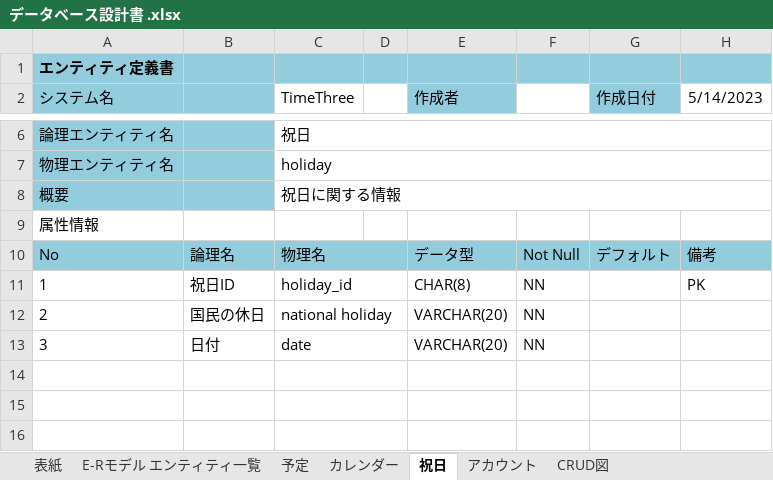
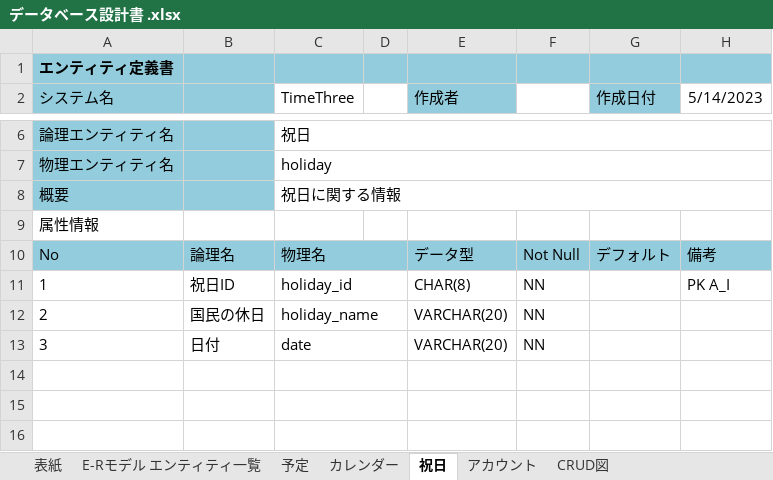
Before and after one commit to nakamura2101187/2023Dev3Early, an Excel workbook: 企画書・設計書/データベース設計書 .xlsx, sheet 祝日, drawn as a sheet; only a part is shown, gaps mark what is left out; values as stored, in another font and other column widths than the file's, no borders; the diff names each change by its address in the sheet, - before the commit and + after, or states it on an @@ line.

```diff
--- a/企画書・設計書/データベース設計書 .xlsx (sheet 祝日)
+++ b/企画書・設計書/データベース設計書 .xlsx (sheet 祝日)
-H11 (5/14/2023): PK
+H11 (5/14/2023): PK A_I
-C12 (TimeThree): national holiday
+C12 (TimeThree): holiday_name
```
Also changed, not shown: sheet E-Rモデル エンティティ一覧, sheet アカウント, sheet CRUD図, sheet 予定, charts or pictures.
